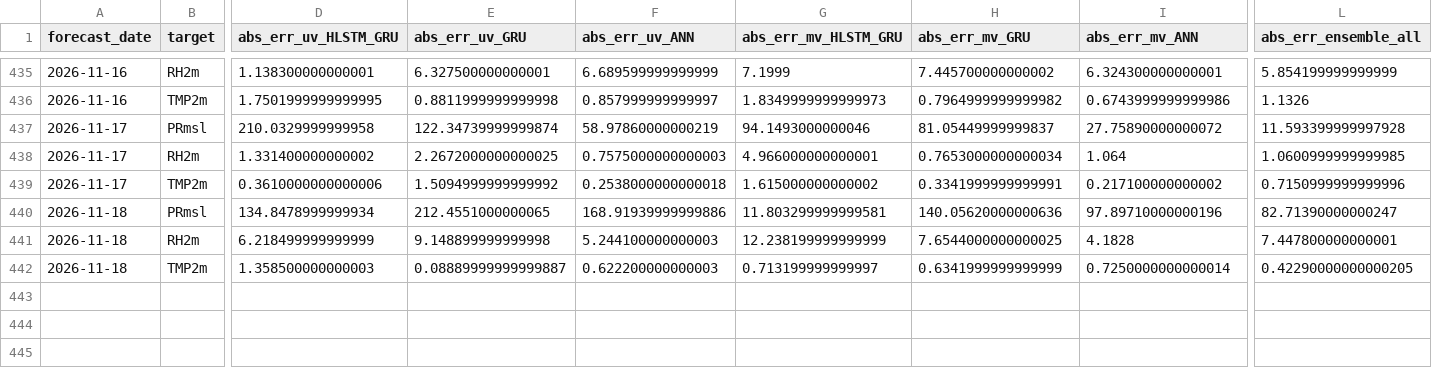
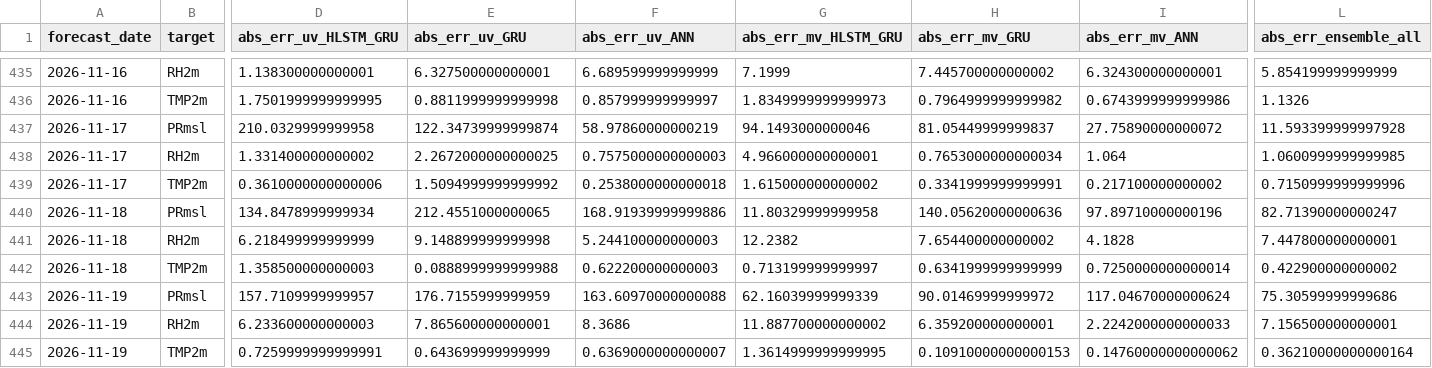
Before and after one commit to souravk03/openmeteo-live-forecast-v2, a CSV file: data/om/Mumbai/logs/accuracy_log.csv, drawn as a sheet; only a part is shown, gaps mark what is left out; rows hold the shown columns only; the diff names each change by its address in the sheet, - before the commit and + after, or states it on an @@ line.

Commit message:
[Mumbai] accuracy_log.csv 2026-11-19

```diff
--- a/data/om/Mumbai/logs/accuracy_log.csv
+++ b/data/om/Mumbai/logs/accuracy_log.csv
-G440 (abs_err_mv_HLSTM_GRU): 11.803299999999581
+G440 (abs_err_mv_HLSTM_GRU): 11.80329999999958
-G441 (abs_err_mv_HLSTM_GRU): 12.238199999999999
+G441 (abs_err_mv_HLSTM_GRU): 12.2382
-H441 (abs_err_mv_GRU): 7.6544000000000025
+H441 (abs_err_mv_GRU): 7.654400000000002
-E442 (abs_err_uv_GRU): 0.08889999999999887
+E442 (abs_err_uv_GRU): 0.0888999999999988
-L442 (abs_err_ensemble_all): 0.42290000000000205
+L442 (abs_err_ensemble_all): 0.422900000000002
+row 443: 2026-11-19 | PRmsl | 157.7109999999957 | 176.7155999999959 | 163.60970000000088 | 62.16039999999339 | 90.01469999999972 | 117.04670000000624 | 75.30599999999686
+row 444: 2026-11-19 | RH2m | 6.233600000000003 | 7.865600000000001 | 8.3686 | 11.887700000000002 | 6.359200000000001 | 2.2242000000000033 | 7.156500000000001
+row 445: 2026-11-19 | TMP2m | 0.7259999999999991 | 0.643699999999999 | 0.6369000000000007 | 1.3614999999999995 | 0.10910000000000153 | 0.14760000000000062 | 0.36210000000000164
```
